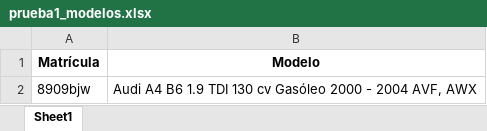
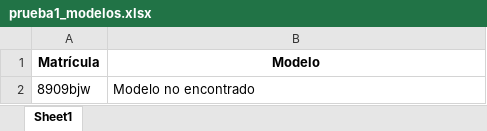
Before and after one commit to raulvsh/matriculas_GC, an Excel workbook: archivos/prueba1_modelos.xlsx, sheet Sheet1, drawn as a sheet; values as stored, in another font and other column widths than the file's, no borders; the diff names each change by its address in the sheet, - before the commit and + after, or states it on an @@ line.

```diff
--- a/archivos/prueba1_modelos.xlsx (sheet Sheet1)
+++ b/archivos/prueba1_modelos.xlsx (sheet Sheet1)
-B2 (Modelo): Audi A4 B6 1.9 TDI 130 cv Gasóleo 2000 - 2004 AVF, AWX
+B2 (Modelo): Modelo no encontrado
```
Also changed, not shown: 3 other files.
